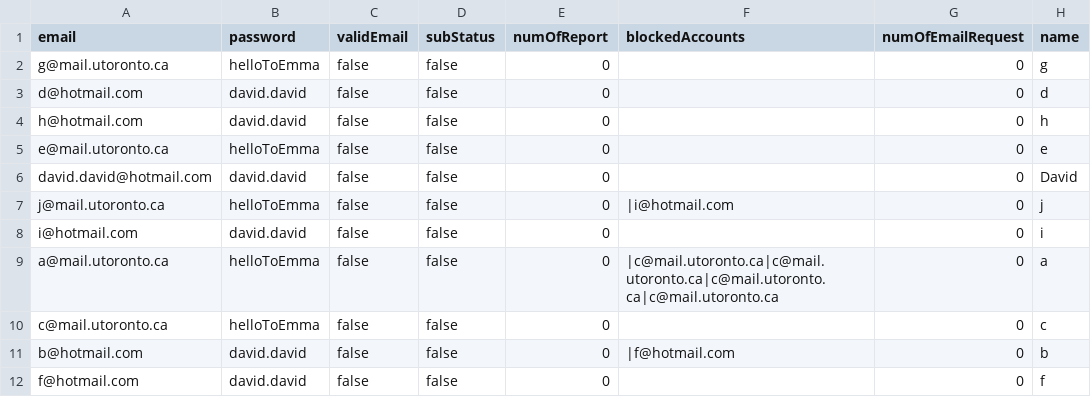
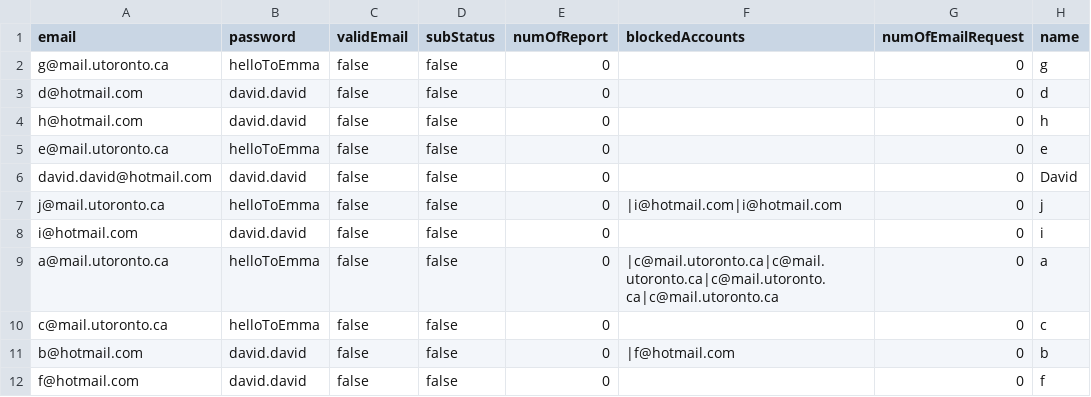
Before and after one commit to CSC207-2022F-UofT/course-project-choose, a CSV file: src/main/resources/blockeduserTest.csv, drawn as a sheet; only a part is shown; the diff names each change by its address in the sheet, - before the commit and + after, or states it on an @@ line.

```diff
--- a/src/main/resources/blockeduserTest.csv
+++ b/src/main/resources/blockeduserTest.csv
-F7 (blockedAccounts): |i@hotmail.com
+F7 (blockedAccounts): |i@hotmail.com|i@hotmail.com
```
Also changed, not shown: src/main/resources/connViaEmail.csv, src/main/resources/matchingSystemTest.csv, 2 other files.
